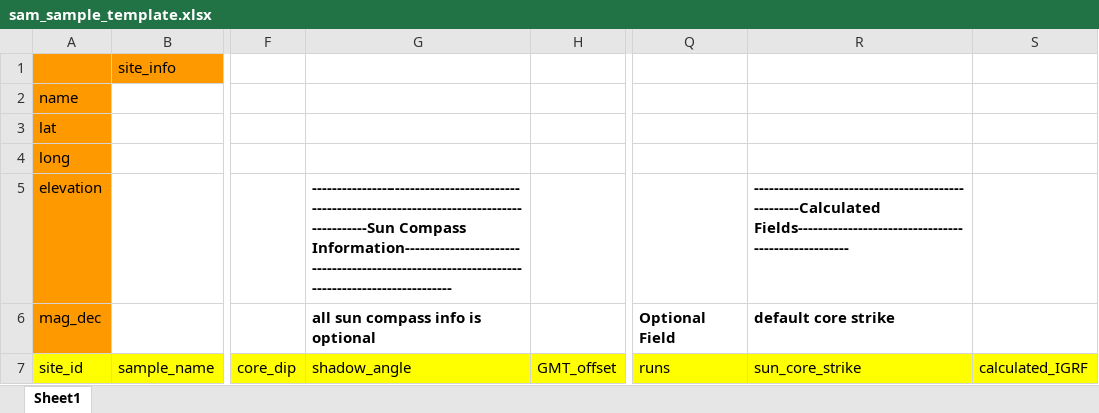
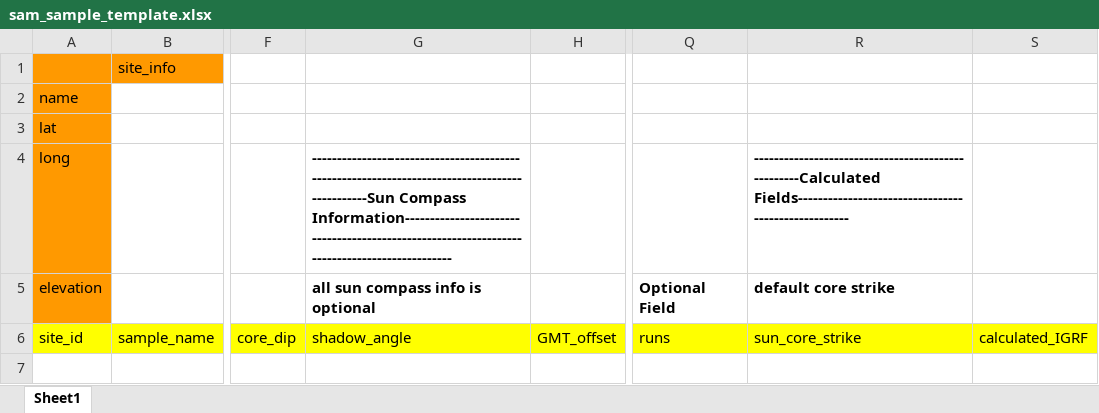
Before and after one commit to Swanson-Hysell-Group/SAM_Header, an Excel workbook: sam_sample_template.xlsx, sheet Sheet1, drawn as a sheet; only a part is shown, gaps mark what is left out; values as stored, in another font and other column widths than the file's, no borders; removed rows and columns are numbered as before the commit, all else as after; rows hold the shown columns only; the diff names each change by its address in the sheet, - before the commit and + after, or states it on an @@ line.

```diff
--- a/sam_sample_template.xlsx (sheet Sheet1)
+++ b/sam_sample_template.xlsx (sheet Sheet1)
-G4: (empty)
+G4: ---------------–------------------------------------------------------------------------------Sun Compass Information---------------------------------------------------------------------------------------------
-R4: (empty)
+R4: ---------------------------------------------------Calculated Fields----------------------------------------------------
-row 5: elevation |  |  | ---------------–------------------------------------------------------------------------------Sun Compass Information--------------------------------------------------------------------------------------------- |  |  | ---------------------------------------------------Calculated Fields----------------------------------------------------
-A5: mag_dec
+A5: elevation
```
Also changed, not shown: 24 other files.
